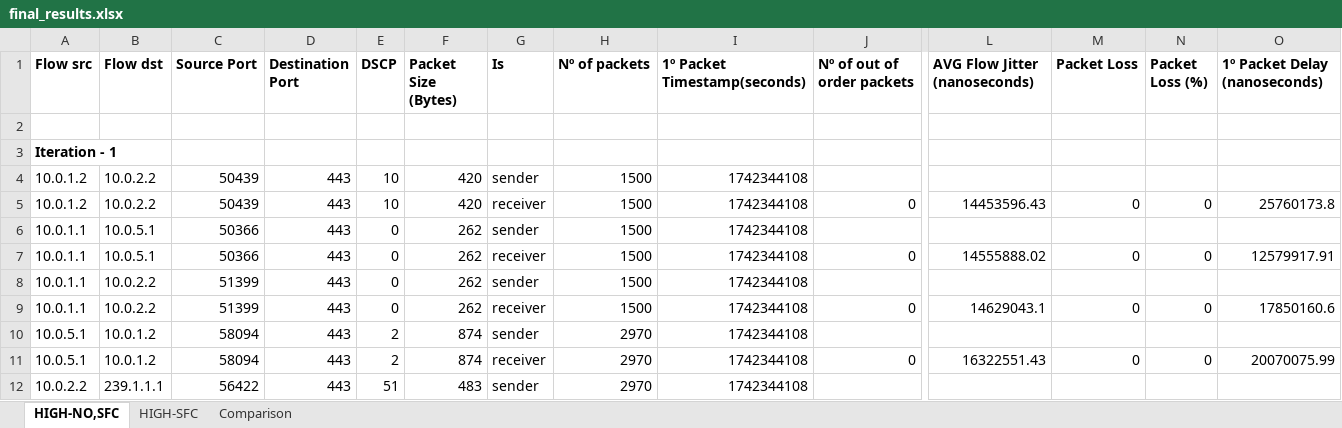
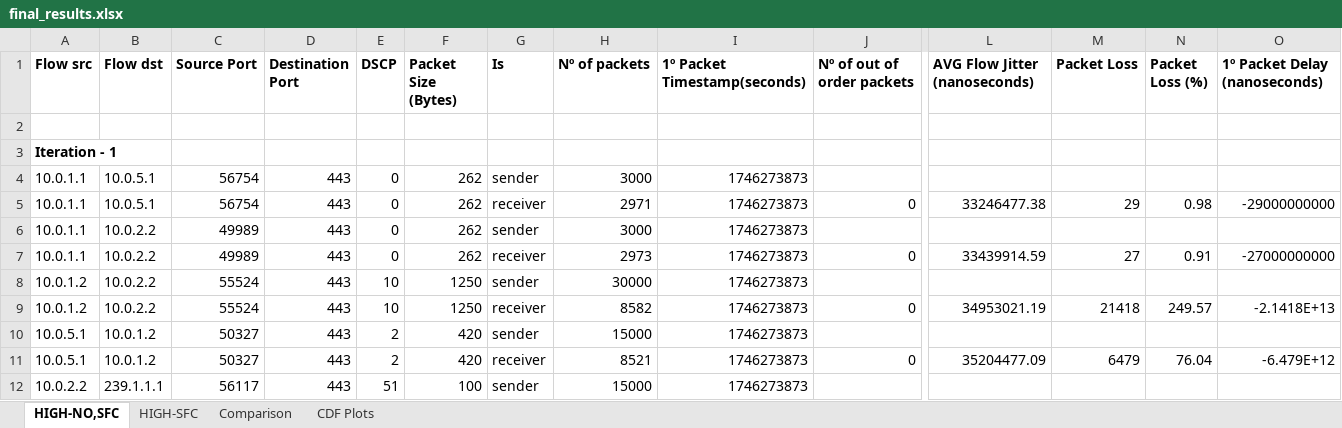
Before and after one commit to davidcc73/P4-SFC-SDN, an Excel workbook: INT/results/final_results.xlsx, sheet HIGH-NO,SFC, drawn as a sheet; only a part is shown, gaps mark what is left out; values as stored, in another font and other column widths than the file's, no borders; removed rows and columns are numbered as before the commit, all else as after; rows hold the shown columns only; the diff covers the shown part only; the diff names each change by its address in the sheet, - before the commit and + after, or states it on an @@ line.

```diff
--- a/INT/results/final_results.xlsx (sheet HIGH-NO,SFC)
+++ b/INT/results/final_results.xlsx (sheet HIGH-NO,SFC)
+sheet tab: CDF Plots
-row 4: 10.0.1.2 | 10.0.2.2 | 50439 | 443 | 10 | 420 | sender | 1500 | 1742344108
-row 5: 10.0.1.2 | 10.0.2.2 | 50439 | 443 | 10 | 420 | receiver | 1500 | 1742344108 | 0 | 14453596.43 | 0 | 0 | 25760173.8
-C4:C5 (Source Port): 50366
+C4:C5 (Source Port): 56754
-H4 (Nº of packets): 1500
+H4 (Nº of packets): 3000
-I4:I7 (1º Packet Timestamp(seconds)): 1742344108
+I4:I7 (1º Packet Timestamp(seconds)): 1746273873
-H5 (Nº of packets): 1500
+H5 (Nº of packets): 2971
-L5 (AVG Flow Jitter (nanoseconds)): 14555888.02
+L5 (AVG Flow Jitter (nanoseconds)): 33246477.38
-M5 (Packet Loss): 0
+M5 (Packet Loss): 29
-N5 (Packet Loss (%)): 0
+N5 (Packet Loss (%)): 0.98
-O5 (1º Packet Delay (nanoseconds)): 12579917.91
+O5 (1º Packet Delay (nanoseconds)): -29000000000
-C6:C7 (Source Port): 51399
+C6:C7 (Source Port): 49989
-H6 (Nº of packets): 1500
+H6 (Nº of packets): 3000
-H7 (Nº of packets): 1500
+H7 (Nº of packets): 2973
-L7 (AVG Flow Jitter (nanoseconds)): 14629043.1
+L7 (AVG Flow Jitter (nanoseconds)): 33439914.59
-M7 (Packet Loss): 0
+M7 (Packet Loss): 27
-N7 (Packet Loss (%)): 0
+N7 (Packet Loss (%)): 0.91
-O7 (1º Packet Delay (nanoseconds)): 17850160.6
+O7 (1º Packet Delay (nanoseconds)): -27000000000
+row 8: 10.0.1.2 | 10.0.2.2 | 55524 | 443 | 10 | 1250 | sender | 30000 | 1746273873
+row 9: 10.0.1.2 | 10.0.2.2 | 55524 | 443 | 10 | 1250 | receiver | 8582 | 1746273873 | 0 | 34953021.19 | 21418 | 249.57 | -2.1418E+13
-C10:C11 (Source Port): 58094
+C10:C11 (Source Port): 50327
-F10:F11 (Packet Size (Bytes)): 874
+F10:F11 (Packet Size (Bytes)): 420
-H10 (Nº of packets): 2970
+H10 (Nº of packets): 15000
-I10:I12 (1º Packet Timestamp(seconds)): 1742344108
+I10:I12 (1º Packet Timestamp(seconds)): 1746273873
-H11 (Nº of packets): 2970
+H11 (Nº of packets): 8521
-L11 (AVG Flow Jitter (nanoseconds)): 16322551.43
+L11 (AVG Flow Jitter (nanoseconds)): 35204477.09
-M11 (Packet Loss): 0
+M11 (Packet Loss): 6479
-N11 (Packet Loss (%)): 0
+N11 (Packet Loss (%)): 76.04
-O11 (1º Packet Delay (nanoseconds)): 20070075.99
+O11 (1º Packet Delay (nanoseconds)): -6.479E+12
-C12 (Source Port): 56422
+C12 (Source Port): 56117
-F12 (Packet Size (Bytes)): 483
+F12 (Packet Size (Bytes)): 100
-H12 (Nº of packets): 2970
+H12 (Nº of packets): 15000
```
Also changed, not shown: 24 added rows, 24 removed rows and 491 edited cells elsewhere in this sheet, sheet HIGH-SFC, sheet Comparison, formulas that keep their value, charts or pictures, 12 other files.
